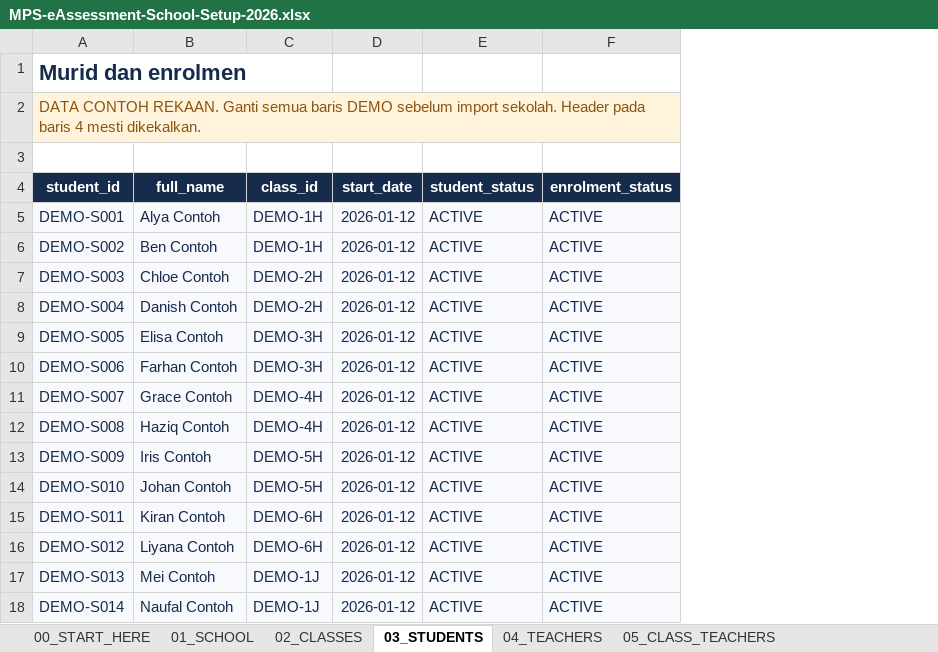
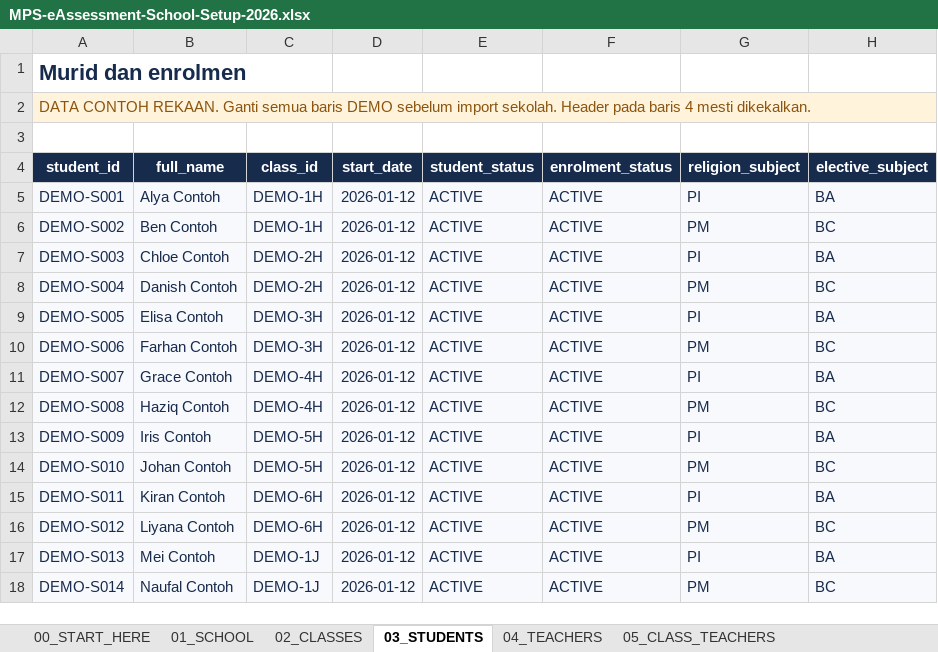
Before and after one commit to methodistPJ/emarkahmps, an Excel workbook: assets/MPS-eAssessment-School-Setup-2026.xlsx, sheet 03_STUDENTS, drawn as a sheet; values as stored, in another font and other column widths than the file's, no borders; the diff names each change by its address in the sheet, - before the commit and + after, or states it on an @@ line.

Commit message:
Refresh school template with paired subject choices

```diff
--- a/assets/MPS-eAssessment-School-Setup-2026.xlsx (sheet 03_STUDENTS)
+++ b/assets/MPS-eAssessment-School-Setup-2026.xlsx (sheet 03_STUDENTS)
+column G (religion_subject), rows 5-18: PI | PM | PI | PM | PI | PM | PI | PM | PI | PM | PI | PM | PI | PM
+column H (elective_subject), rows 5-18: BA | BC | BA | BC | BA | BC | BA | BC | BA | BC | BA | BC | BA | BC
-B2:F2 fill: #FFF4DB
+B2:F2 fill: none
```
Also changed, not shown: sheet 08_EXAMS, sheet 07_SUBJECTS, sheet 04_TEACHERS, sheet 01_SCHOOL, sheet 02_CLASSES, sheet 06_SUBJECT_ASSIGNMENTS, 1 more sheet.
